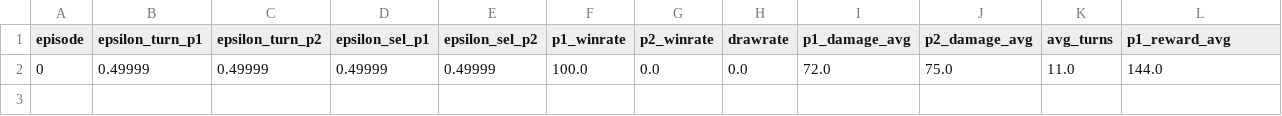
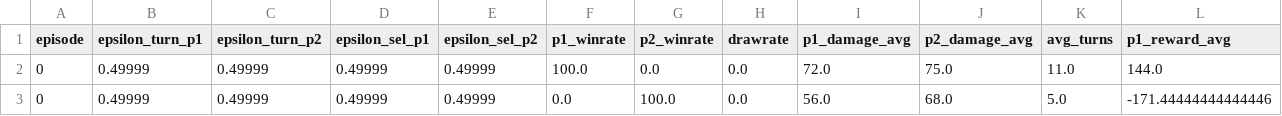
Before and after one commit to Virus34-rgb/IA_VideoGame, a CSV file: models/IAV1/v1_progress.csv, drawn as a sheet; only a part is shown; rows hold the shown columns only; the diff names each change by its address in the sheet, - before the commit and + after, or states it on an @@ line.

```diff
--- a/models/IAV1/v1_progress.csv
+++ b/models/IAV1/v1_progress.csv
+row 3: 0 | 0.49999 | 0.49999 | 0.49999 | 0.49999 | 0.0 | 100.0 | 0.0 | 56.0 | 68.0 | 5.0 | -171.44444444444446
```
Also changed, not shown: 5 other files.
